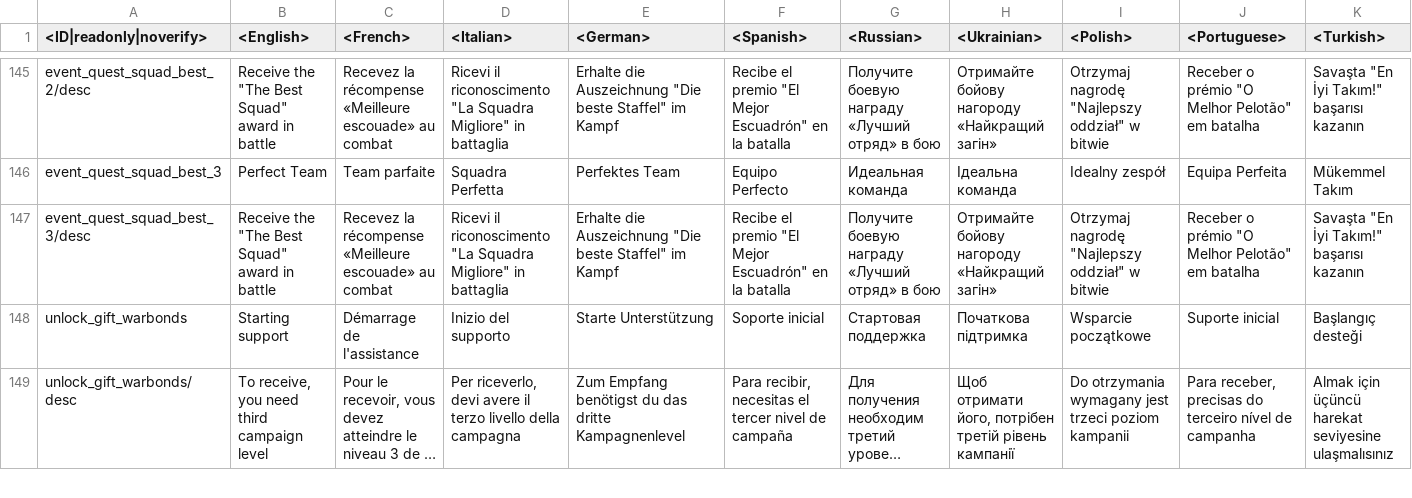
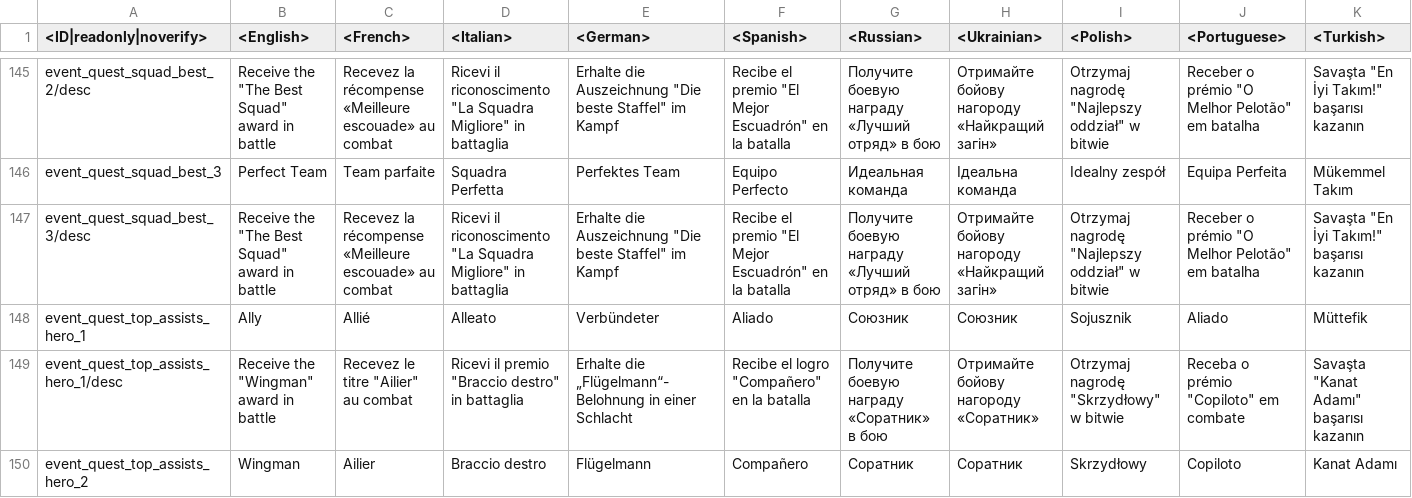
Before and after one commit to gszabi99/War-Thunder-Mobile-Datamine, a CSV file: lang.vromfs.bin_u/lang/unlocks.csv, drawn as a sheet; only a part is shown, gaps mark what is left out; the shorter side is filled out with more unchanged rows; long unchanged cells end in …; rows hold the shown columns only; the diff covers the shown part only; the diff names each change by its address in the sheet, - before the commit and + after, or states it on an @@ line.

```diff
--- a/lang.vromfs.bin_u/lang/unlocks.csv
+++ b/lang.vromfs.bin_u/lang/unlocks.csv
+row 148: event_quest_top_assists_hero_1 | Ally | Allié | Alleato | Verbündeter | Aliado | Союзник | Союзник | Sojusznik | Aliado | Müttefik
+row 149: event_quest_top_assists_hero_1/desc | Receive the "Wingman" award in battle | Recevez le titre "Ailier" au combat | Ricevi il premio "Braccio destro" in battaglia | Erhalte die „Flügelmann“-Belohnung in einer Schlacht | Recibe el logro "Compañero" en la batalla | Получите боевую награду «Соратник» в бою | Отримайте бойову нагороду «Соратник» | Otrzymaj nagrodę "Skrzydłowy" w bitwie | Receba o prémio "Copiloto" em combate | Savaşta "Kanat Adamı" başarısı kazanın
+row 150: event_quest_top_assists_hero_2 | Wingman | Ailier | Braccio destro | Flügelmann | Compañero | Соратник | Соратник | Skrzydłowy | Copiloto | Kanat Adamı
```
Also changed, not shown: 3 added rows and 20 edited cells elsewhere in this file, lang.vromfs.bin_u/lang/menu_options.csv, 39 other files.
